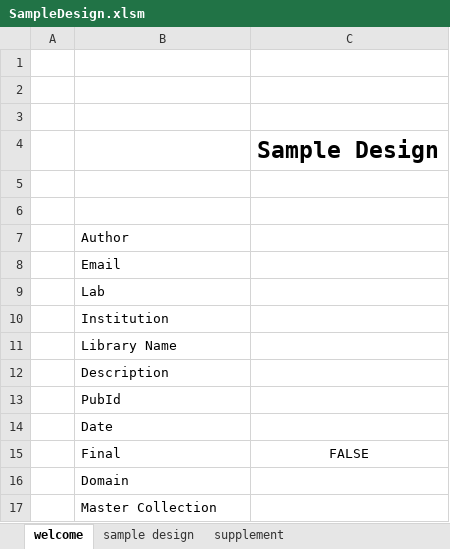
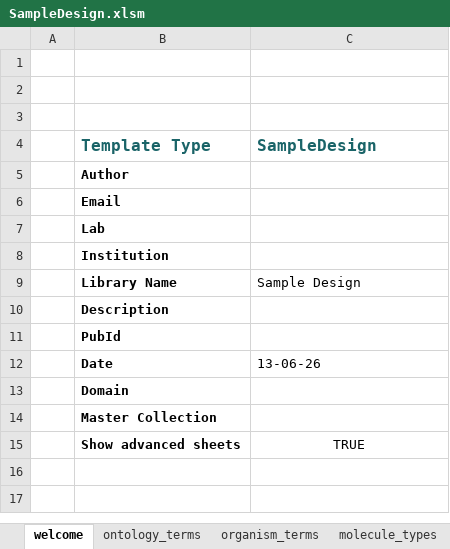
Before and after one commit to SynBioDex/Excel-to-SBOL, an Excel workbook: resources/templates/SampleDesign.xlsm, sheet welcome, drawn as a sheet; values as stored, in another font and other column widths than the file's, no borders; charts and pictures not drawn; removed rows and columns are numbered as before the commit, all else as after; the diff names each change by its address in the sheet, - before the commit and + after, or states it on an @@ line.

```diff
--- a/resources/templates/SampleDesign.xlsm (sheet welcome)
+++ b/resources/templates/SampleDesign.xlsm (sheet welcome)
+sheet tab: ontology_terms
+sheet tab: organism_terms
@@ sheet tab unhidden: molecule_types @@
-row 4:  |  | Sample Design
-row 4: (empty)
+row 4:  | Template Type | SampleDesign
-row 6: (empty)
-B5:B12 bold: off
+B5:B12 bold: on
-C9 (SampleDesign): (empty)
+C9 (SampleDesign): Sample Design
-C12 (SampleDesign): (empty)
+C12 (SampleDesign): 13-06-26
-row 15:  | Final | FALSE
-B13:B14 bold: off
+B13:B14 bold: on
+row 15:  | Show advanced sheets | TRUE
```
Also changed, not shown: sheet sample design, sheet supplement, sheet SBH_strains_collection, sheet SBH_chemicals_collection, other sheet tabs, hidden cells, charts or pictures.
